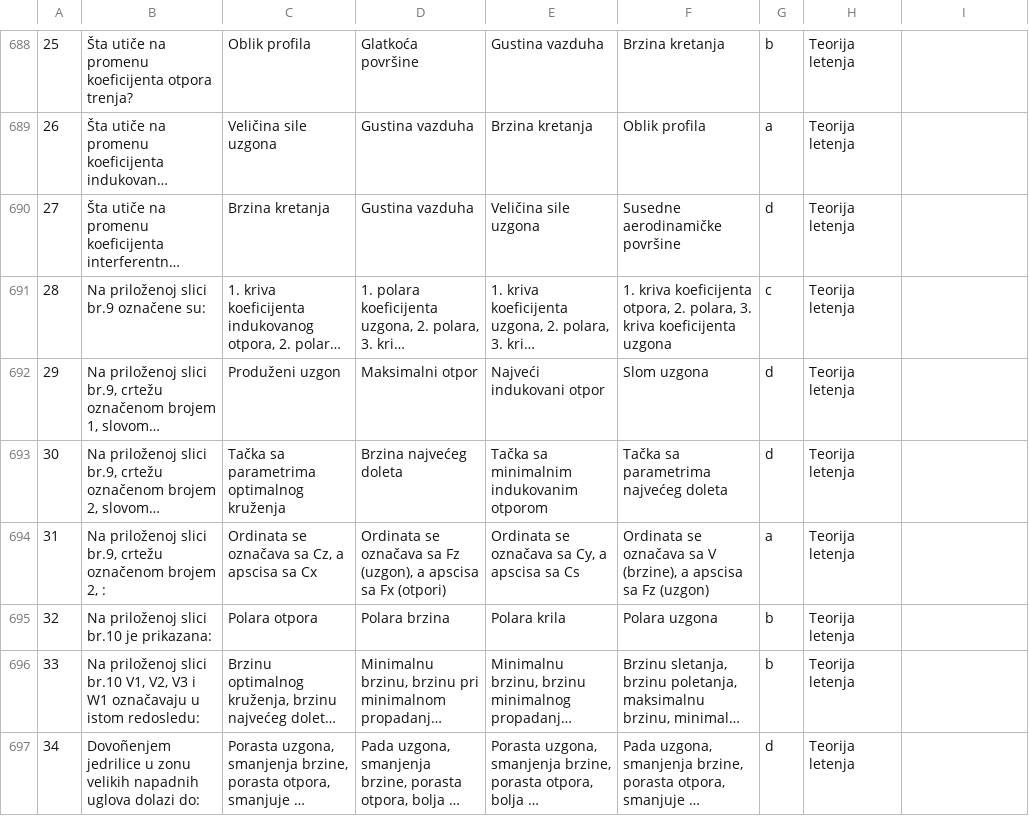
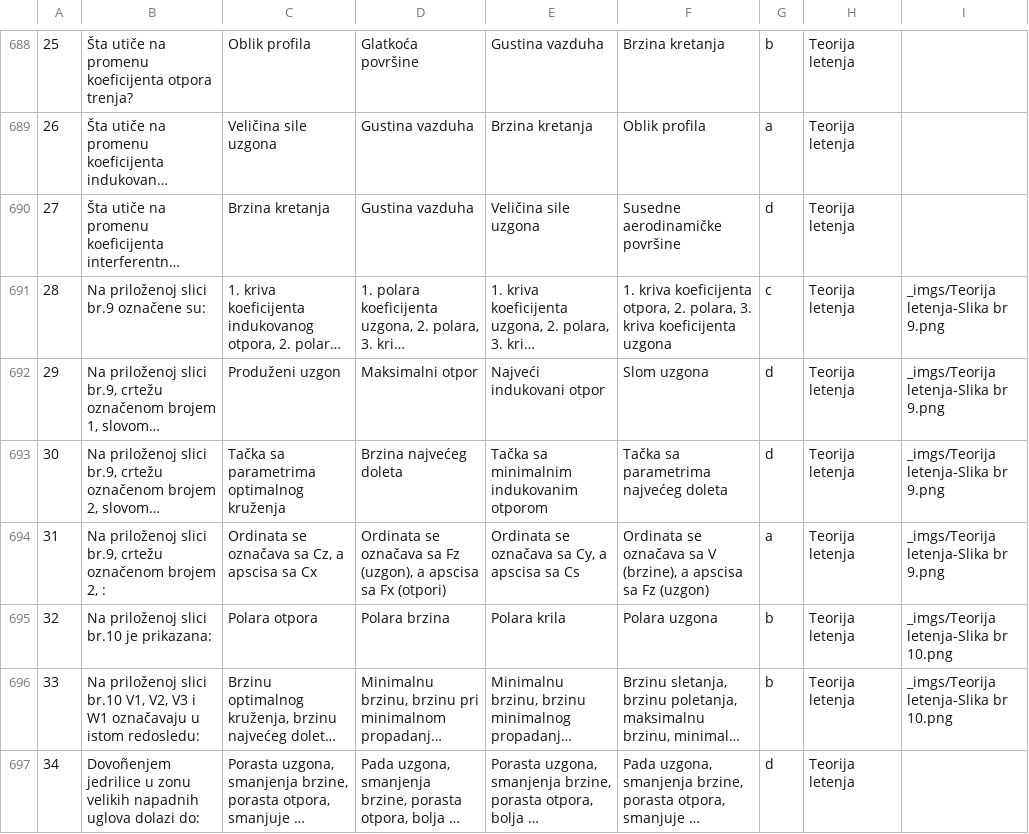
Before and after one commit to alexander-smyslov/serbian-ppl-spl-questions, a CSV file: SPL_srb/1.csv, drawn as a sheet; only a part is shown, gaps mark what is left out; long unchanged cells end in …; the diff covers the shown part only; the diff names each change by its address in the sheet, - before the commit and + after, or states it on an @@ line.

```diff
--- a/SPL_srb/1.csv
+++ b/SPL_srb/1.csv
-I691:I694: (empty)
+I691:I694: _imgs/Teorija letenja-Slika br 9.png
-I695:I696: (empty)
+I695:I696: _imgs/Teorija letenja-Slika br 10.png
```
Also changed, not shown: 51 edited cells elsewhere in this file, 1 other file.
